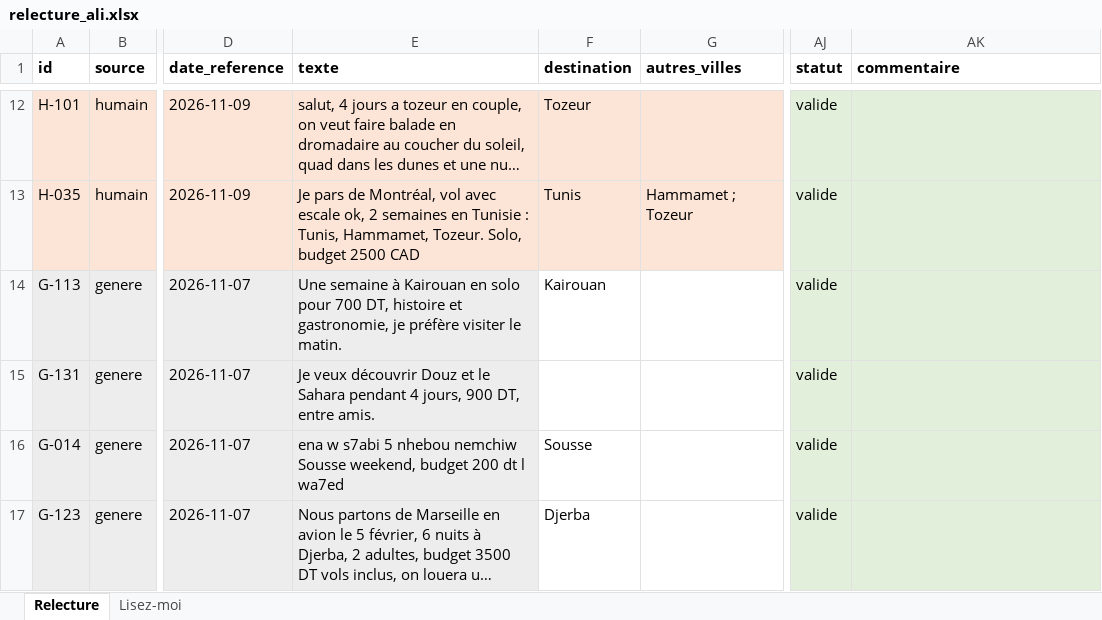
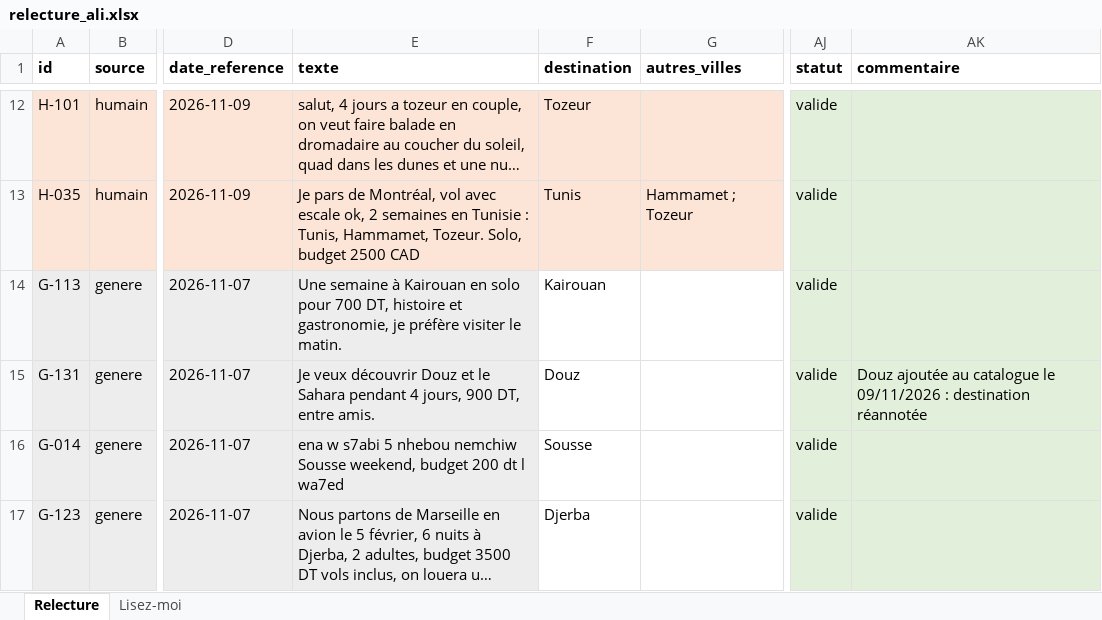
Before and after one commit to ALI0benjannet/voyara, an Excel workbook: docs/ia/relecture/relecture_ali.xlsx, sheet Relecture, drawn as a sheet; only a part is shown, gaps mark what is left out; long unchanged cells end in …; values as stored, in another font and other column widths than the file's, no borders; the diff names each change by its address in the sheet, - before the commit and + after, or states it on an @@ line.

Commit message:
ajout tou les ville de tunis

```diff
--- a/docs/ia/relecture/relecture_ali.xlsx (sheet Relecture)
+++ b/docs/ia/relecture/relecture_ali.xlsx (sheet Relecture)
-F15 (destination): (empty)
+F15 (destination): Douz
-AK15 (commentaire): (empty)
+AK15 (commentaire): Douz ajoutée au catalogue le 09/11/2026 : destination réannotée
```
Also changed, not shown: 15 other files.
